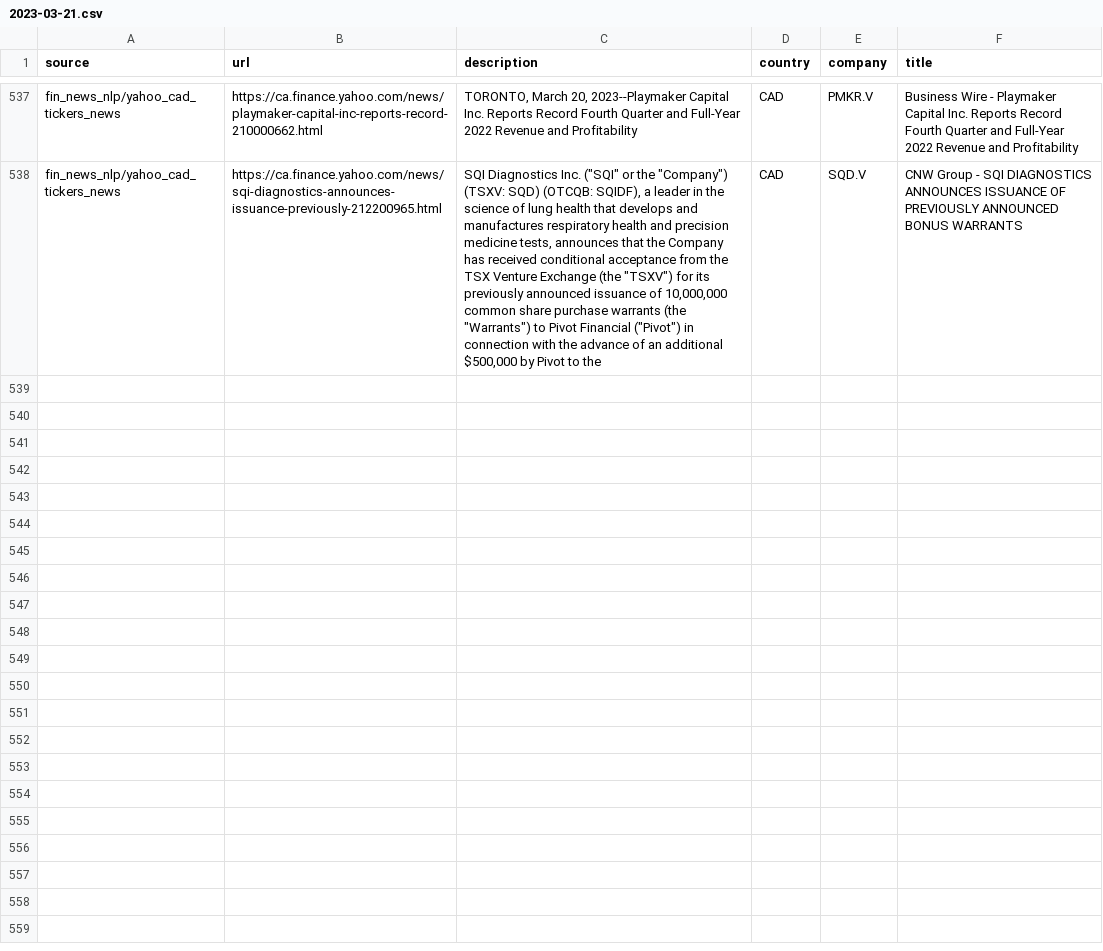
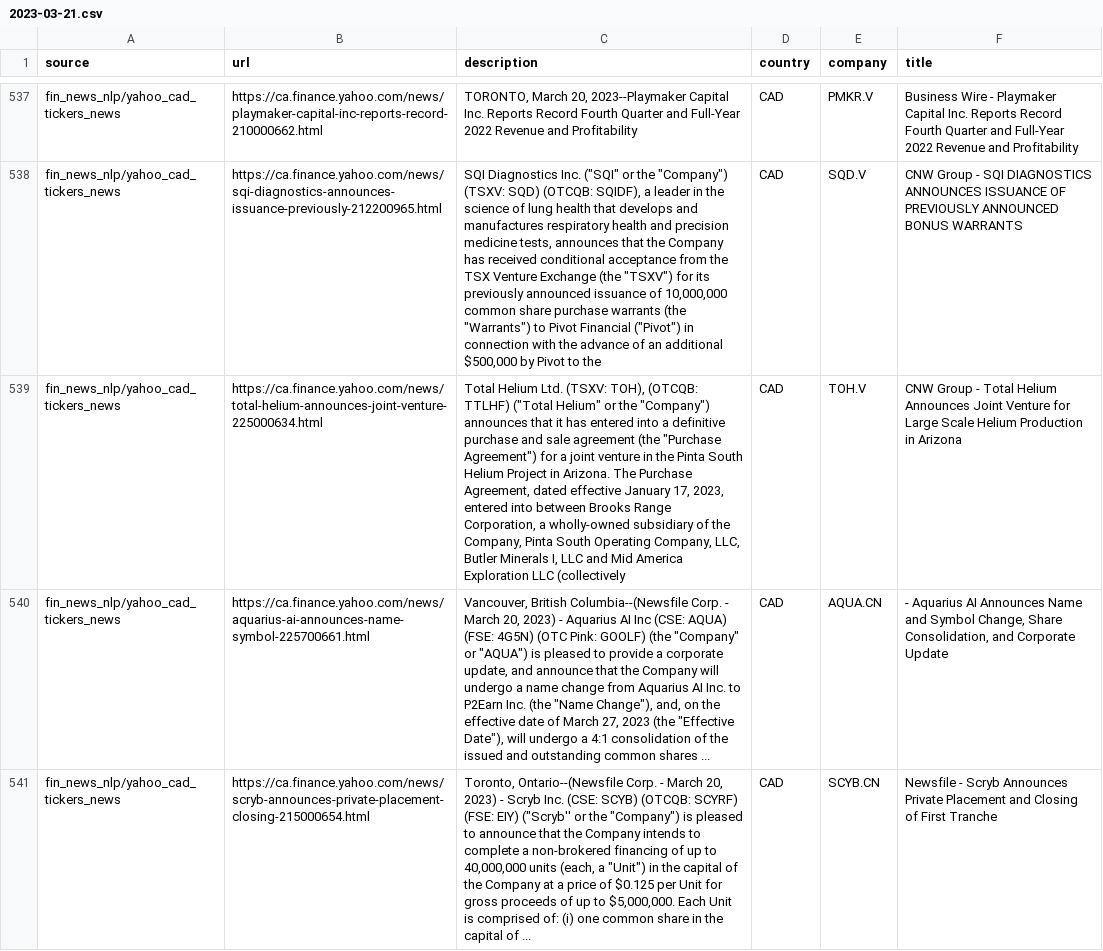
Before and after one commit to dli-invest/reccomendation-engine, a CSV file: ref/training/2023-03-21.csv, drawn as a sheet; only a part is shown, gaps mark what is left out; the diff names each change by its address in the sheet, - before the commit and + after, or states it on an @@ line.

```diff
--- a/ref/training/2023-03-21.csv
+++ b/ref/training/2023-03-21.csv
+row 539: fin_news_nlp/yahoo_cad_tickers_news | https://ca.finance.yahoo.com/news/total-helium-announces-joint-venture-225000634.html | Total Helium Ltd. (TSXV: TOH), (OTCQB: TTLHF) ("Total Helium" or the "Company") announces that it has entered into a definitive purchase and sale agreement (the "Purchase Agreement") for a joint venture in the Pinta South Helium Project in Arizona. The Purchase Agreement, dated effective January 17, 2023, entered into between Brooks Range Corporation, a wholly-owned subsidiary of the Company, Pinta South Operating Company, LLC, Butler Minerals I, LLC and Mid America Exploration LLC (collectively | CAD | TOH.V | CNW Group - Total Helium Announces Joint Venture for Large Scale Helium Production in Arizona
+row 540: fin_news_nlp/yahoo_cad_tickers_news | https://ca.finance.yahoo.com/news/aquarius-ai-announces-name-symbol-225700661.html | Vancouver, British Columbia--(Newsfile Corp. - March 20, 2023) - Aquarius AI Inc (CSE: AQUA) (FSE: 4G5N) (OTC Pink: GOOLF) (the "Company" or "AQUA") is pleased to provide a corporate update, and announce that the Company will undergo a name change from Aquarius AI Inc. to P2Earn Inc. (the "Name Change"), and, on the effective date of March 27, 2023 (the "Effective Date"), will undergo a 4:1 consolidation of the issued and outstanding common shares ... | CAD | AQUA.CN | - Aquarius AI Announces Name and Symbol Change, Share Consolidation, and Corporate Update
+row 541: fin_news_nlp/yahoo_cad_tickers_news | https://ca.finance.yahoo.com/news/scryb-announces-private-placement-closing-215000654.html | Toronto, Ontario--(Newsfile Corp. - March 20, 2023) - Scryb Inc. (CSE: SCYB) (OTCQB: SCYRF) (FSE: EIY) ("Scryb'' or the "Company") is pleased to announce that the Company intends to complete a non-brokered financing of up to 40,000,000 units (each, a "Unit") in the capital of the Company at a price of $0.125 per Unit for gross proceeds of up to $5,000,000. Each Unit is comprised of: (i) one common share in the capital of ... | CAD | SCYB.CN | Newsfile - Scryb Announces Private Placement and Closing of First Tranche
```
Also changed, not shown: 1 other file.
